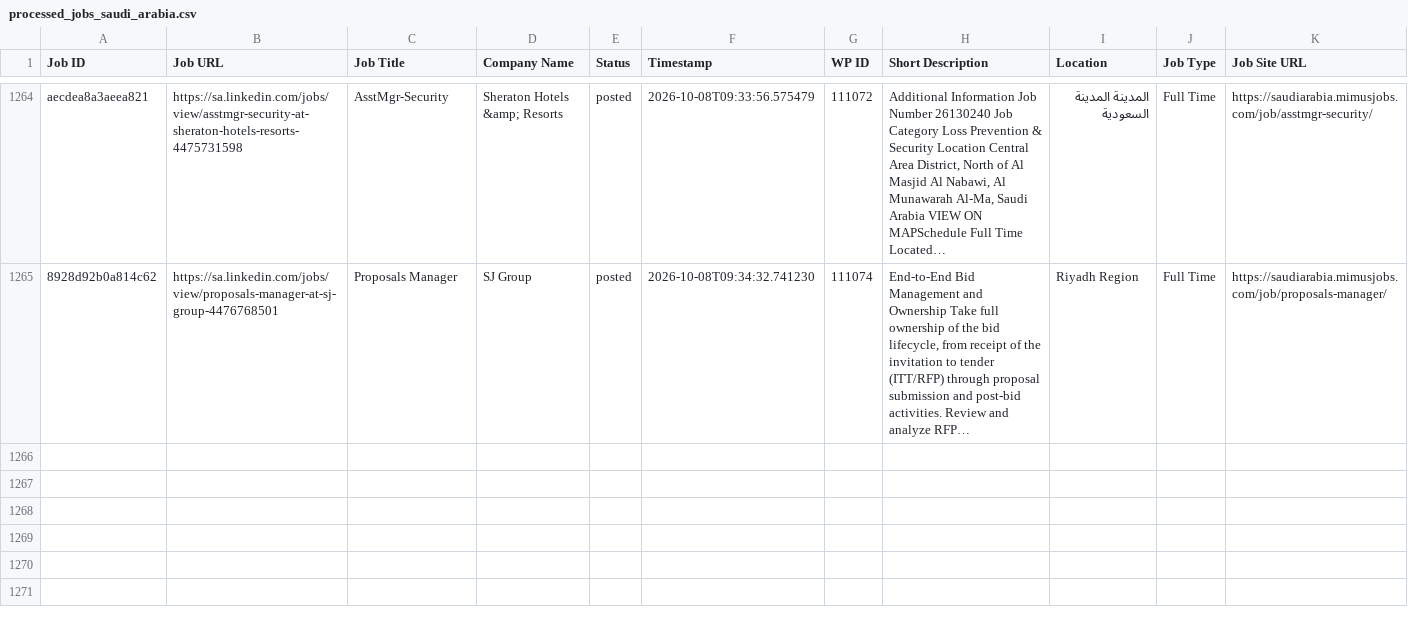
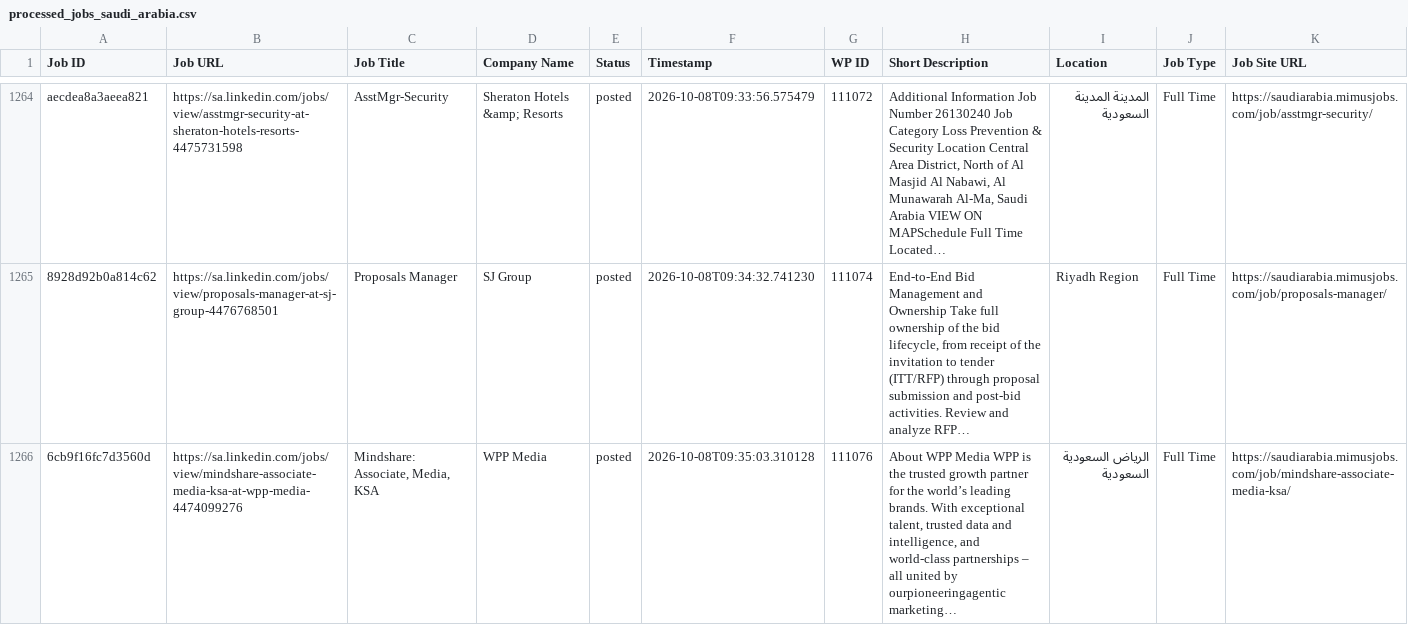
Before and after one commit to projectfetcher/salinkedin, a CSV file: processed_jobs_saudi_arabia.csv, drawn as a sheet; only a part is shown, gaps mark what is left out; the diff names each change by its address in the sheet, - before the commit and + after, or states it on an @@ line.

```diff
--- a/processed_jobs_saudi_arabia.csv
+++ b/processed_jobs_saudi_arabia.csv
+row 1266: 6cb9f16fc7d3560d | https://sa.linkedin.com/jobs/view/mindshare-associate-media-ksa-at-wpp-media-4474099276 | Mindshare: Associate, Media, KSA | WPP Media | posted | 2026-10-08T09:35:03.310128 | 111076 | About WPP Media WPP is the trusted growth partner for the world’s leading brands. With exceptional talent, trusted data and intelligence, and world-class partnerships – all united by ourpioneeringagentic marketing… | الرياض السعودية السعودية | Full Time | https://saudiarabia.mimusjobs.com/job/mindshare-associate-media-ksa/
```
